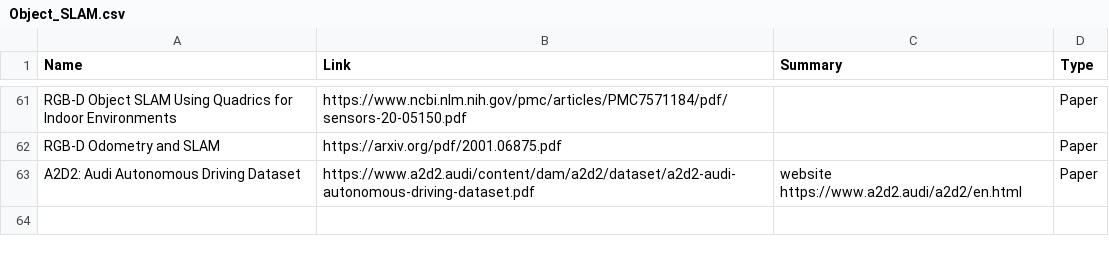
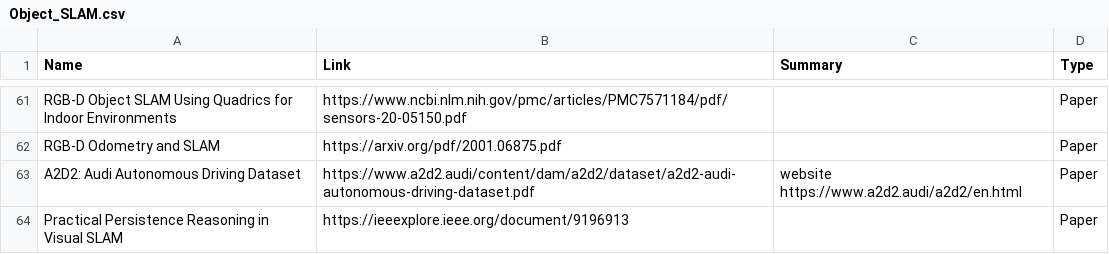
Before and after one commit to moshanATucsd/Awesome-object-SLAM-paper, a CSV file: Object_SLAM.csv, drawn as a sheet; only a part is shown, gaps mark what is left out.

```diff
--- a/Object_SLAM.csv
+++ b/Object_SLAM.csv
@@ -93 +93,2 @@ RGB-D Odometry and SLAM,https://arxiv.org/pdf/2001.06875.pdf,,Paper
 A2D2: Audi Autonomous Driving Dataset,https://www.a2d2.audi/content/dam/a2d2/dataset/a2d2-audi-autonomous-driving-dataset.pdf,website https://www.a2d2.audi/a2d2/en.html,Paper
+Practical Persistence Reasoning in Visual SLAM,https://ieeexplore.ieee.org/document/9196913,,Paper
```
